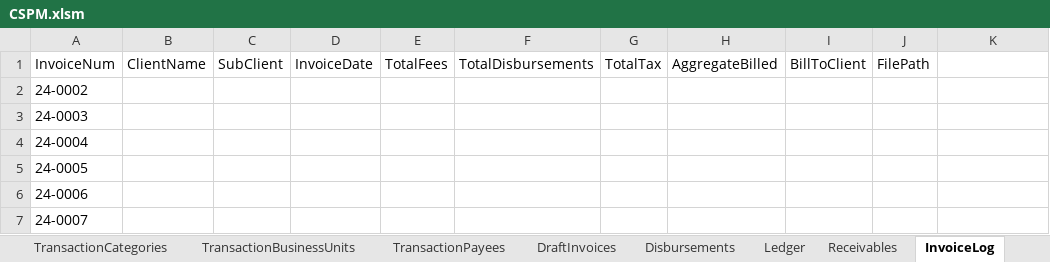
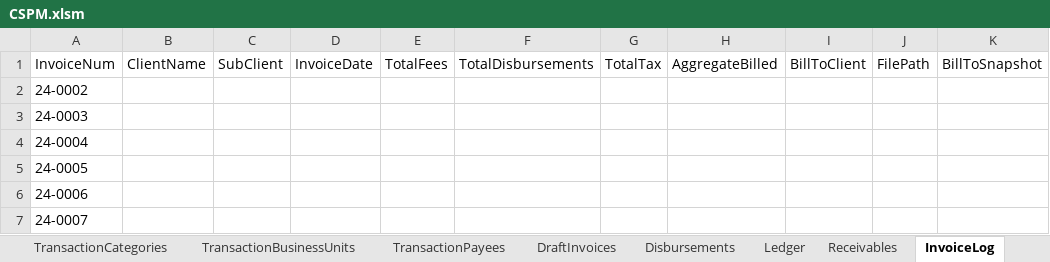
Before and after one commit to Icarus3000/CSPM, an Excel workbook: data/CSPM.xlsm, sheet InvoiceLog, drawn as a sheet; only a part is shown; values as stored, in another font and other column widths than the file's, no borders; table styles not drawn; the diff names each change by its address in the sheet, - before the commit and + after, or states it on an @@ line.

```diff
--- a/data/CSPM.xlsm (sheet InvoiceLog)
+++ b/data/CSPM.xlsm (sheet InvoiceLog)
-K1: (empty)
+K1: BillToSnapshot
```
Also changed, not shown: sheet TimeEntries, sheet Disbursements, sheet Matters, sheet DraftInvoices, other sheet tabs, 5 other files.
